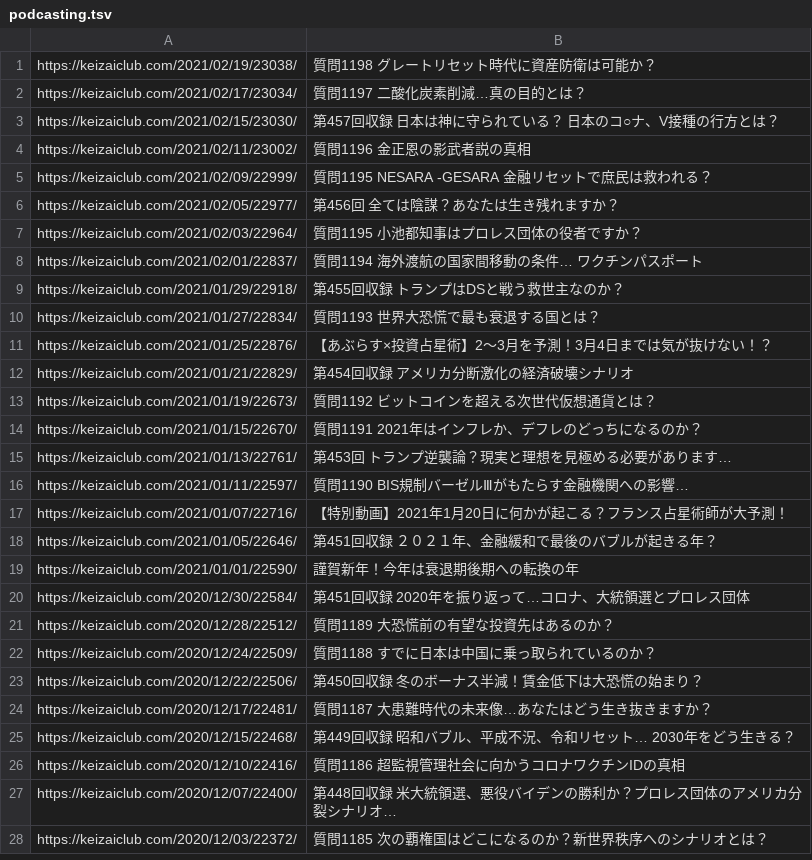
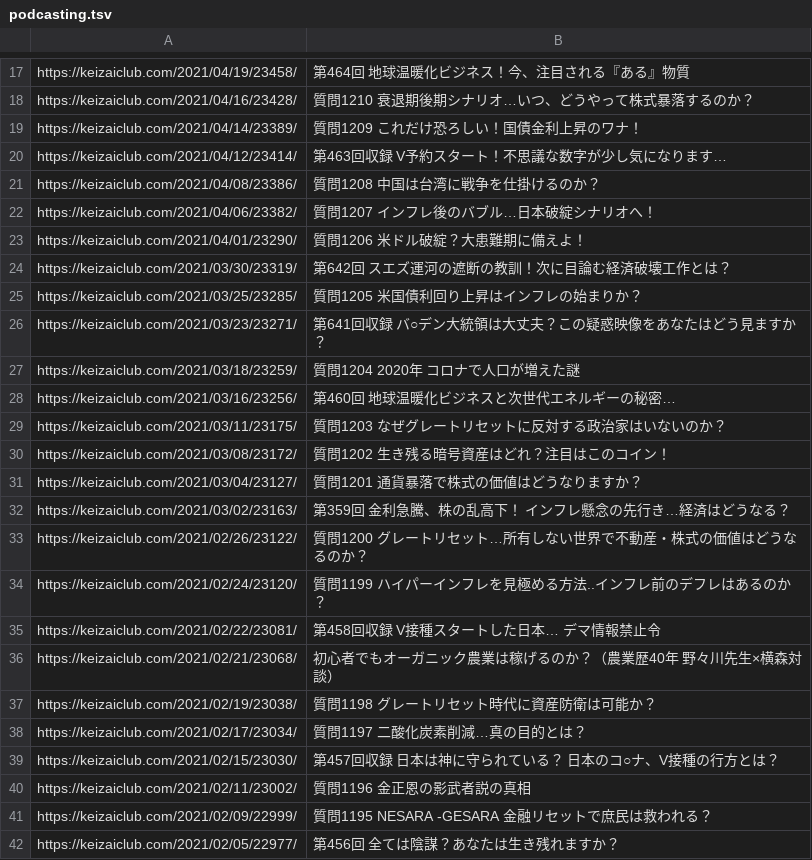
Before and after one commit to tndd/keizai-club, a TSV file: loaded_urls/podcasting.tsv, drawn as a sheet; only a part is shown, gaps mark what is left out; the shorter side is filled out with more unchanged rows; the diff covers the shown part only; the diff names each change by its address in the sheet, - before the commit and + after, or states it on an @@ line.

```diff
--- a/loaded_urls/podcasting.tsv
+++ b/loaded_urls/podcasting.tsv
+row 17: https://keizaiclub.com/2021/04/19/23458/ | 第464回 地球温暖化ビジネス！今、注目される『ある』物質
+row 18: https://keizaiclub.com/2021/04/16/23428/ | 質問1210 衰退期後期シナリオ…いつ、どうやって株式暴落するのか？
+row 19: https://keizaiclub.com/2021/04/14/23389/ | 質問1209 これだけ恐ろしい！国債金利上昇のワナ！
+row 20: https://keizaiclub.com/2021/04/12/23414/ | 第463回収録 V予約スタート！不思議な数字が少し気になります…
+row 21: https://keizaiclub.com/2021/04/08/23386/ | 質問1208 中国は台湾に戦争を仕掛けるのか？
+row 22: https://keizaiclub.com/2021/04/06/23382/ | 質問1207 インフレ後のバブル…日本破綻シナリオへ！
+row 23: https://keizaiclub.com/2021/04/01/23290/ | 質問1206 米ドル破綻？大患難期に備えよ！
+row 24: https://keizaiclub.com/2021/03/30/23319/ | 第642回 スエズ運河の遮断の教訓！次に目論む経済破壊工作とは？
+row 25: https://keizaiclub.com/2021/03/25/23285/ | 質問1205 米国債利回り上昇はインフレの始まりか？
+row 26: https://keizaiclub.com/2021/03/23/23271/ | 第641回収録 バ○デン大統領は大丈夫？この疑惑映像をあなたはどう見ますか？
+row 27: https://keizaiclub.com/2021/03/18/23259/ | 質問1204 2020年 コロナで人口が増えた謎
+row 28: https://keizaiclub.com/2021/03/16/23256/ | 第460回 地球温暖化ビジネスと次世代エネルギーの秘密…
+row 29: https://keizaiclub.com/2021/03/11/23175/ | 質問1203 なぜグレートリセットに反対する政治家はいないのか？
+row 30: https://keizaiclub.com/2021/03/08/23172/ | 質問1202 生き残る暗号資産はどれ？注目はこのコイン！
+row 31: https://keizaiclub.com/2021/03/04/23127/ | 質問1201 通貨暴落で株式の価値はどうなりますか？
+row 32: https://keizaiclub.com/2021/03/02/23163/ | 第359回 金利急騰、株の乱高下！ インフレ懸念の先行き…経済はどうなる？
+row 33: https://keizaiclub.com/2021/02/26/23122/ | 質問1200 グレートリセット…所有しない世界で不動産・株式の価値はどうなるのか？
+row 34: https://keizaiclub.com/2021/02/24/23120/ | 質問1199 ハイパーインフレを見極める方法..インフレ前のデフレはあるのか？
+row 35: https://keizaiclub.com/2021/02/22/23081/ | 第458回収録 V接種スタートした日本… デマ情報禁止令
+row 36: https://keizaiclub.com/2021/02/21/23068/ | 初心者でもオーガニック農業は稼げるのか？（農業歴40年 野々川先生×横森対談）
```
Also changed, not shown: 16 added rows elsewhere in this file, loaded_urls/live-qa.tsv, loaded_urls/mind-set.tsv, 1 other file.
